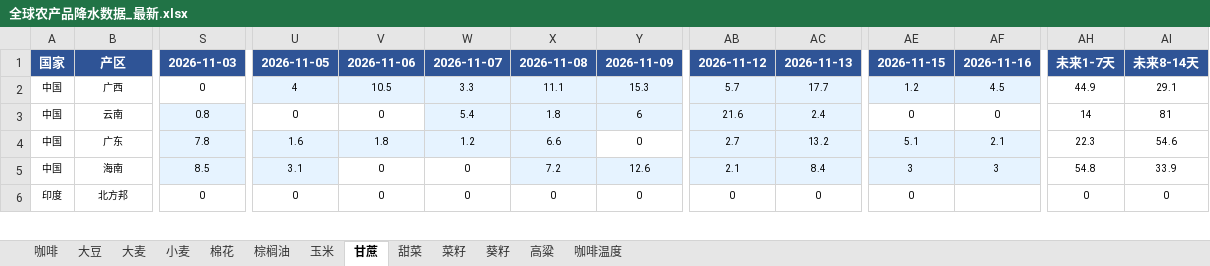
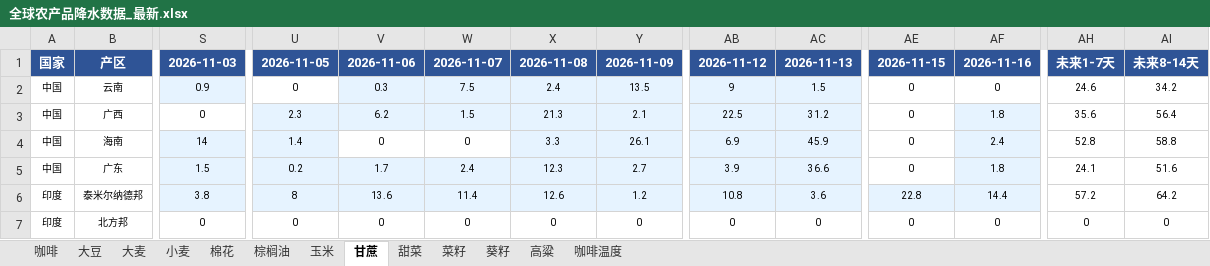
Before and after one commit to 2368846312-oss/ag-weather, an Excel workbook: 全球农产品降水数据_最新.xlsx, sheet 甘蔗, drawn as a sheet; only a part is shown, gaps mark what is left out; values as stored, in another font and other column widths than the file's, no borders; removed rows and columns are numbered as before the commit, all else as after; rows hold the shown columns only; the diff covers the shown part only; the diff names each change by its address in the sheet, - before the commit and + after, or states it on an @@ line.

```diff
--- a/全球农产品降水数据_最新.xlsx (sheet 甘蔗)
+++ b/全球农产品降水数据_最新.xlsx (sheet 甘蔗)
-row 2: 中国 | 广西 | 0 | 4 | 10.5 | 3.3 | 11.1 | 15.3 | 5.7 | 17.7 | 1.2 | 4.5 | 44.9 | 29.1
-S2: 0.8
+S2: 0.9
-V2: 0
+V2: 0.3
-V2 fill: none
+V2 fill: #E6F3FF
-W2: 5.4
+W2: 7.5
-X2: 1.8
+X2: 2.4
-Y2: 6
+Y2: 13.5
-AB2: 21.6
+AB2: 9
-AC2: 2.4
+AC2: 1.5
-AH2: 14
+AH2: 24.6
-AI2: 81
+AI2: 34.2
+row 3: 中国 | 广西 | 0 | 2.3 | 6.2 | 1.5 | 21.3 | 2.1 | 22.5 | 31.2 | 0 | 1.8 | 35.6 | 56.4
+row 4: 中国 | 海南 | 14 | 1.4 | 0 | 0 | 3.3 | 26.1 | 6.9 | 45.9 | 0 | 2.4 | 52.8 | 58.8
-S5: 7.8
+S5: 1.5
-U5: 1.6
+U5: 0.2
-V5: 1.8
+V5: 1.7
-W5: 1.2
+W5: 2.4
-X5: 6.6
+X5: 12.3
-Y5: 0
+Y5: 2.7
-Y5 fill: none
+Y5 fill: #E6F3FF
-AB5: 2.7
+AB5: 3.9
-AC5: 13.2
+AC5: 36.6
-AE5: 5.1
+AE5: 0
-AE5 fill: #E6F3FF
+AE5 fill: none
-AF5: 2.1
+AF5: 1.8
-AH5: 22.3
+AH5: 24.1
-AI5: 54.6
+AI5: 51.6
-row 5: 中国 | 海南 | 8.5 | 3.1 | 0 | 0 | 7.2 | 12.6 | 2.1 | 8.4 | 3 | 3 | 54.8 | 33.9
+row 6: 印度 | 泰米尔纳德邦 | 3.8 | 8 | 13.6 | 11.4 | 12.6 | 1.2 | 10.8 | 3.6 | 22.8 | 14.4 | 57.2 | 64.2
-AF7: (empty)
+AF7: 0
```
Also changed, not shown: 3 added rows, 4 removed rows, 72 edited cells and cell formats elsewhere in this sheet, sheet 玉米, sheet 小麦, sheet 葵籽, sheet 菜籽, sheet 大豆, sheet 咖啡温度, 6 more sheets, VHI_Data/VHI_最近6周汇总.xlsx.
